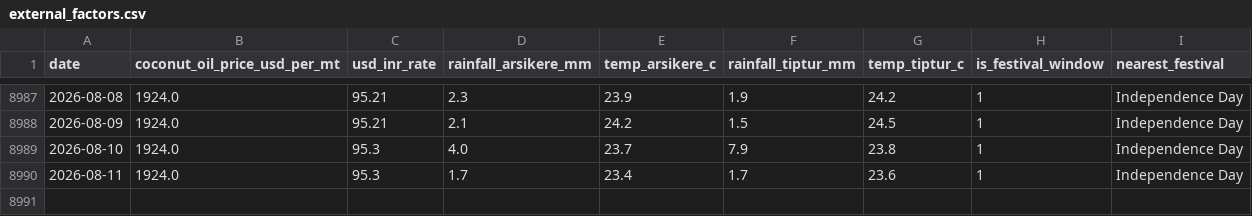
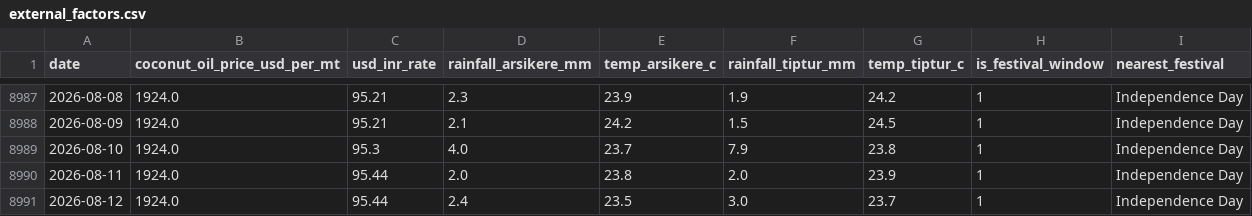
Before and after one commit to SuhasGT-tech/Predictor, a CSV file: data/external_factors.csv, drawn as a sheet; only a part is shown, gaps mark what is left out.

```diff
--- a/data/external_factors.csv
+++ b/data/external_factors.csv
@@ -8989,2 +8989,3 @@ date,coconut_oil_price_usd_per_mt,usd_inr_rate,rainfall_arsikere_mm,temp_arsiker
 2026-08-10,1924.0,95.3,4.0,23.7,7.9,23.8,1,Independence Day
-2026-08-11,1924.0,95.3,1.7,23.4,1.7,23.6,1,Independence Day
+2026-08-11,1924.0,95.44,2.0,23.8,2.0,23.9,1,Independence Day
+2026-08-12,1924.0,95.44,2.4,23.5,3.0,23.7,1,Independence Day
```
Also changed, not shown: 2 other files.
